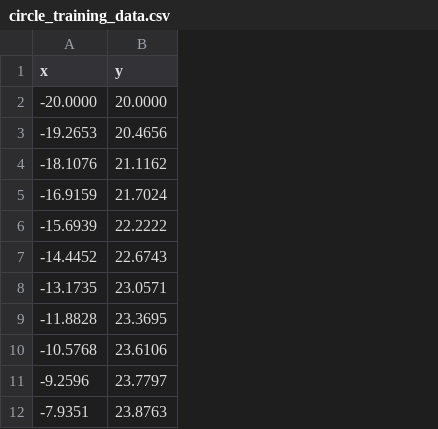
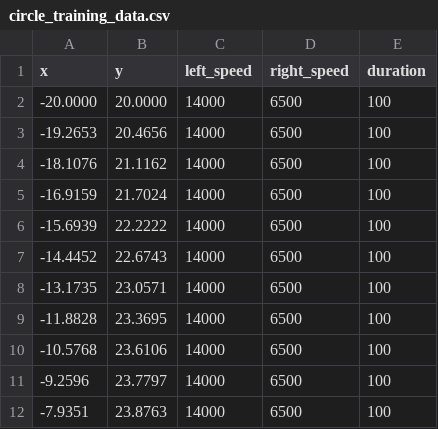
Before and after one commit to LiamKeech/Project-Circle-Robot, a CSV file: data/circle_training_data.csv, drawn as a sheet; only a part is shown; the diff names each change by its address in the sheet, - before the commit and + after, or states it on an @@ line.

Commit message:
Refactor Chromosome class, add DataLoader and DataPoint classes, and update training data format

```diff
--- a/data/circle_training_data.csv
+++ b/data/circle_training_data.csv
+column C (left_speed), rows 2-12: all 14000
+column D (right_speed), rows 2-12: all 6500
+column E (duration), rows 2-12: all 100
```
Also changed, not shown: 5 other files.
